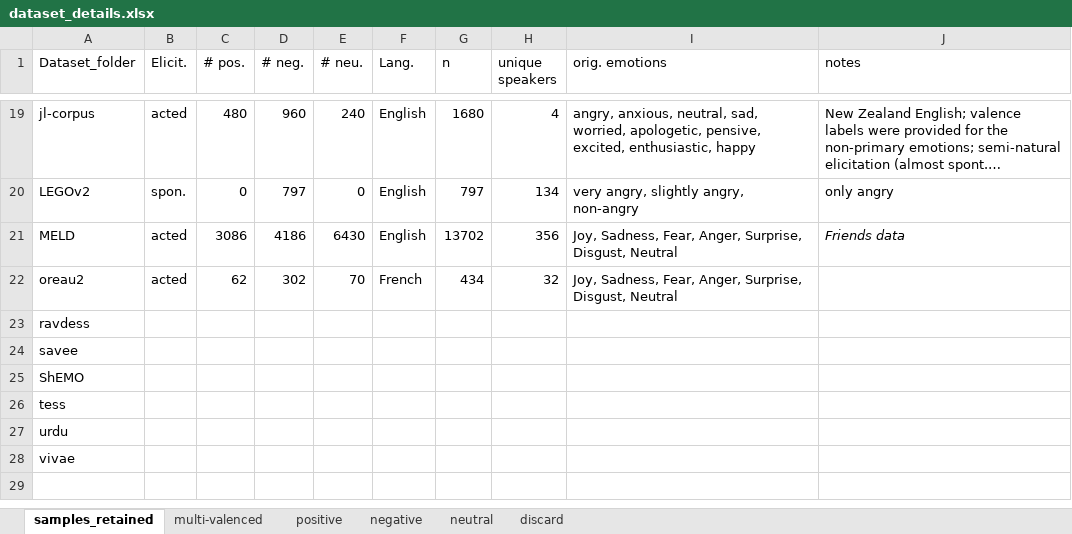
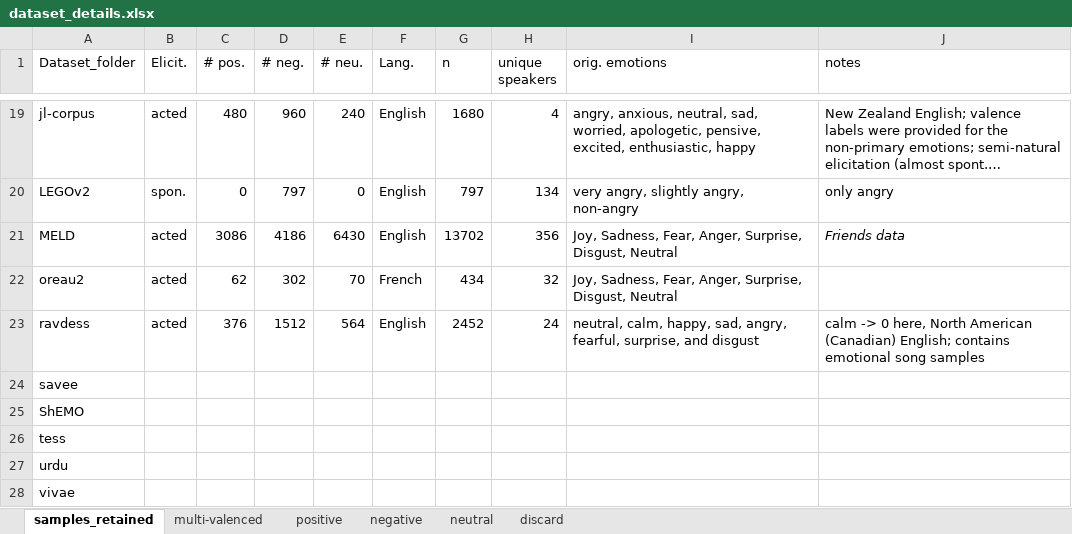
Before and after one commit to michen00/multilingual_speech_valence_classification_datasets, an Excel workbook: datasets/dataset_details.xlsx, sheet samples_retained, drawn as a sheet; only a part is shown, gaps mark what is left out; long unchanged cells end in …; values as stored, in another font and other column widths than the file's, no borders; the diff names each change by its address in the sheet, - before the commit and + after, or states it on an @@ line.

```diff
--- a/datasets/dataset_details.xlsx (sheet samples_retained)
+++ b/datasets/dataset_details.xlsx (sheet samples_retained)
-B23 (Elicit.): (empty)
+B23 (Elicit.): acted
-C23 (# pos.): (empty)
+C23 (# pos.): 376
-D23 (# neg.): (empty)
+D23 (# neg.): 1512
-E23 (# neu.): (empty)
+E23 (# neu.): 564
-F23 (Lang.): (empty)
+F23 (Lang.): English
-G23 (n): (empty)
+G23 (n): 2452
-H23 (unique speakers): (empty)
+H23 (unique speakers): 24
-I23 (orig. emotions): (empty)
+I23 (orig. emotions): neutral, calm, happy, sad, angry, fearful, surprise, and disgust
-J23 (notes): (empty)
+J23 (notes): calm -> 0 here, North American (Canadian) English; contains emotional song samples
```
Also changed, not shown: sheet neutral, 4 other files.
